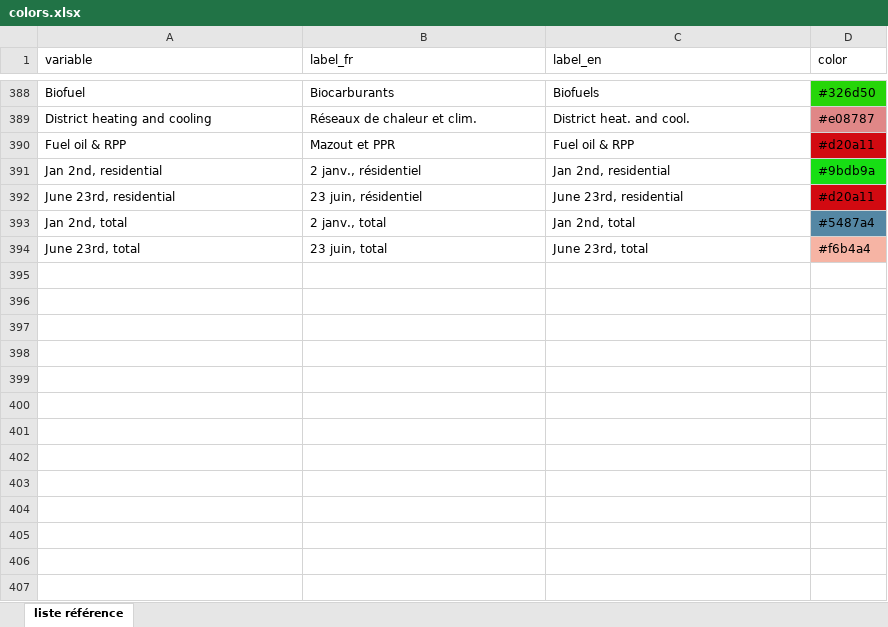
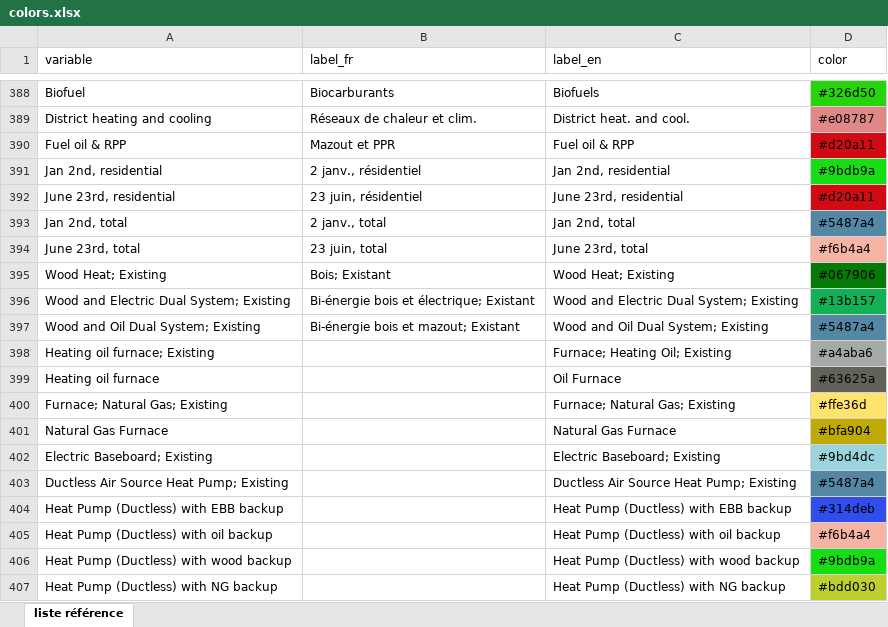
Before and after one commit to domrivest/genGraphIET, an Excel workbook: assets/colors.xlsx, sheet liste référence, drawn as a sheet; only a part is shown, gaps mark what is left out; values as stored, in another font and other column widths than the file's, no borders; the diff names each change by its address in the sheet, - before the commit and + after, or states it on an @@ line.

Commit message:
Add files via upload

```diff
--- a/assets/colors.xlsx (sheet liste référence)
+++ b/assets/colors.xlsx (sheet liste référence)
+row 395: Wood Heat; Existing | Bois; Existant | Wood Heat; Existing | #067906
+row 396: Wood and Electric Dual System; Existing | Bi-énergie bois et électrique; Existant | Wood and Electric Dual System; Existing | #13b157
+row 397: Wood and Oil Dual System; Existing | Bi-énergie bois et mazout; Existant | Wood and Oil Dual System; Existing | #5487a4
+row 398: Heating oil furnace; Existing |  | Furnace; Heating Oil; Existing | #a4aba6
+row 399: Heating oil furnace |  | Oil Furnace | #63625a
+row 400: Furnace; Natural Gas; Existing |  | Furnace; Natural Gas; Existing | #ffe36d
+row 401: Natural Gas Furnace |  | Natural Gas Furnace | #bfa904
+row 402: Electric Baseboard; Existing |  | Electric Baseboard; Existing | #9bd4dc
+row 403: Ductless Air Source Heat Pump; Existing |  | Ductless Air Source Heat Pump; Existing | #5487a4
+row 404: Heat Pump (Ductless) with EBB backup |  | Heat Pump (Ductless) with EBB backup | #314deb
+row 405: Heat Pump (Ductless) with oil backup |  | Heat Pump (Ductless) with oil backup | #f6b4a4
+row 406: Heat Pump (Ductless) with wood backup |  | Heat Pump (Ductless) with wood backup | #9bdb9a
+row 407: Heat Pump (Ductless) with NG backup |  | Heat Pump (Ductless) with NG backup | #bdd030
```
